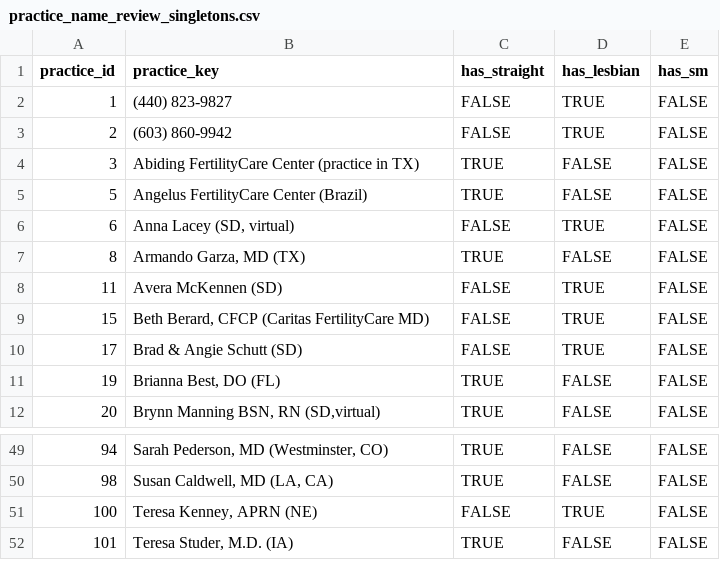
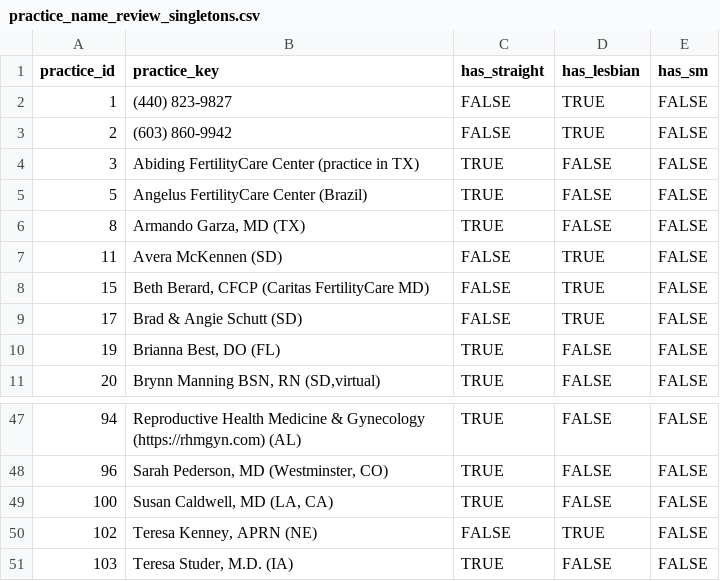
Before and after one commit to mufflyt/LABUBU, a CSV file: mysterycall_outputs/practice_name_review_singletons.csv, drawn as a sheet; only a part is shown, gaps mark what is left out; the diff covers the shown part only.

```diff
--- a/mysterycall_outputs/practice_name_review_singletons.csv
+++ b/mysterycall_outputs/practice_name_review_singletons.csv
@@ -5,3 +5,2 @@
 5,"Angelus FertilityCare Center (Brazil)",TRUE,FALSE,FALSE
-6,"Anna Lacey (SD, virtual)",FALSE,TRUE,FALSE
 8,"Armando Garza, MD (TX)",TRUE,FALSE,FALSE
@@ -49,4 +47,5 @@
-94,"Sarah Pederson, MD (Westminster, CO)",TRUE,FALSE,FALSE
-98,"Susan Caldwell, MD (LA, CA)",TRUE,FALSE,FALSE
-100,"Teresa Kenney, APRN (NE)",FALSE,TRUE,FALSE
-101,"Teresa Studer, M.D. (IA)",TRUE,FALSE,FALSE
+94,"Reproductive Health Medicine & Gynecology (https://rhmgyn.com) (AL)",TRUE,FALSE,FALSE
+96,"Sarah Pederson, MD (Westminster, CO)",TRUE,FALSE,FALSE
+100,"Susan Caldwell, MD (LA, CA)",TRUE,FALSE,FALSE
+102,"Teresa Kenney, APRN (NE)",FALSE,TRUE,FALSE
+103,"Teresa Studer, M.D. (IA)",TRUE,FALSE,FALSE
```
Also changed, not shown: 6 added rows, 7 removed rows and 19 edited cells elsewhere in this file, mysterycall_outputs/labubu_cleaned_analysis.csv, mysterycall_outputs/matched_acceptance_wide.csv, 27 other files.
